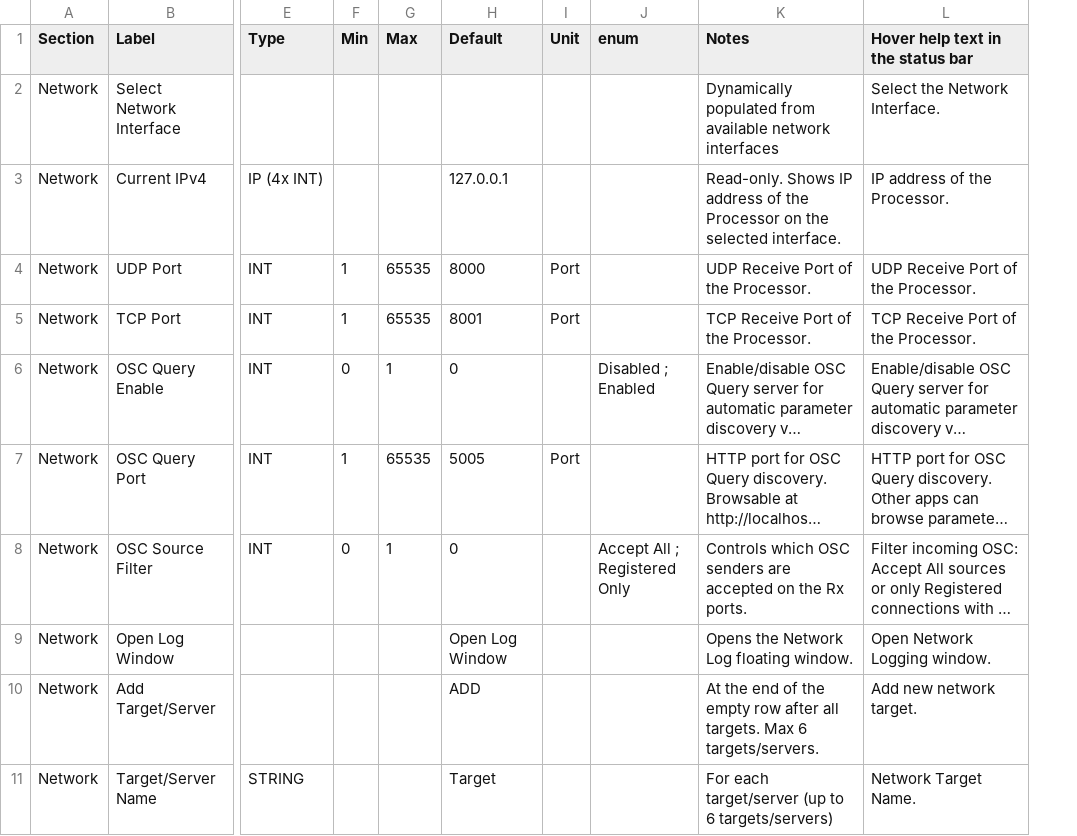
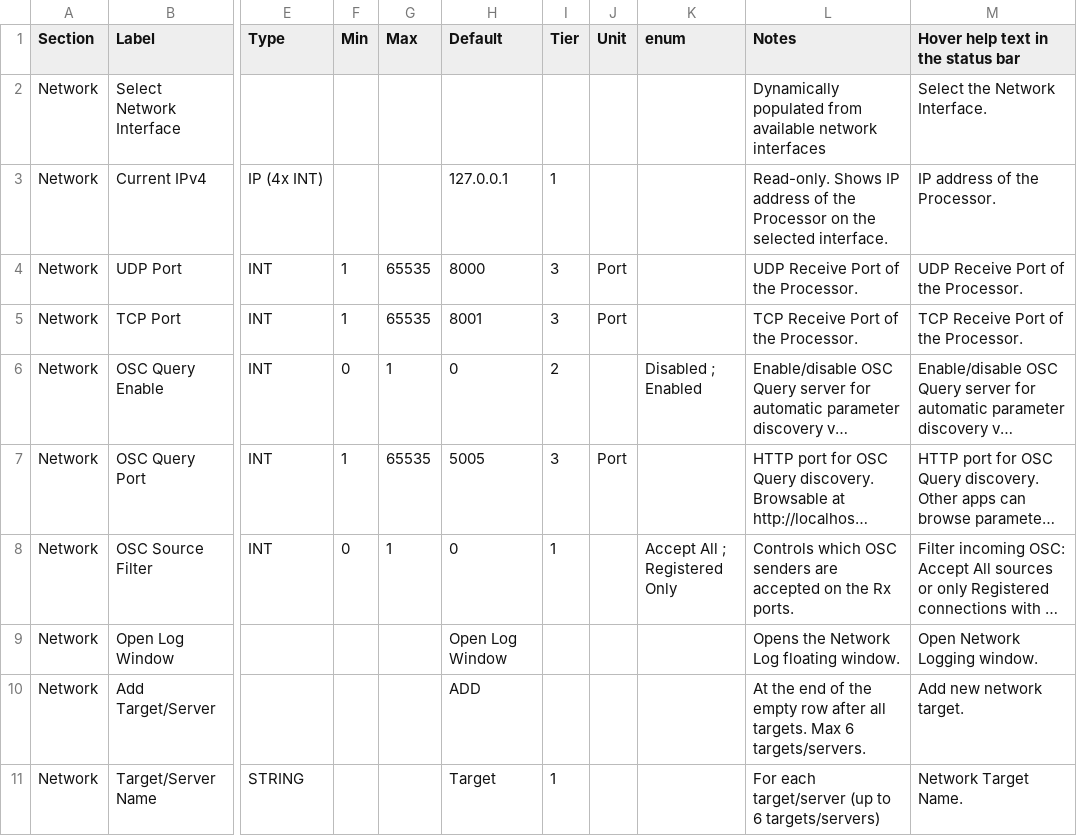
Before and after one commit to pob31/WFS-DIY, a CSV file: Documentation/WFS-UI_network.csv, drawn as a sheet; only a part is shown, gaps mark what is left out; long unchanged cells end in …; the diff names each change by its address in the sheet, - before the commit and + after, or states it on an @@ line.

```diff
--- a/Documentation/WFS-UI_network.csv
+++ b/Documentation/WFS-UI_network.csv
+column I (Tier), rows 3-11: 1 | 3 | 3 | 2 | 3 | 1 |  |  | 1
```
Also changed, not shown: Documentation/WFS-UI_clusters.csv, Documentation/WFS-UI_config.csv, 13 other files.
